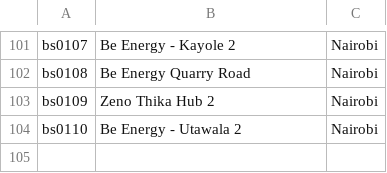
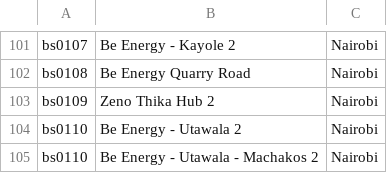
Before and after one commit to keithkinuthiakamauzeno/Availability-Dashboard, a CSV file: data/station_master.csv, drawn as a sheet; only a part is shown, gaps mark what is left out.

```diff
--- a/data/station_master.csv
+++ b/data/station_master.csv
@@ -104 +104,2 @@ bs0109,Zeno Thika Hub 2,Nairobi
 bs0110,Be Energy - Utawala 2,Nairobi
+bs0110,Be Energy - Utawala - Machakos 2,Nairobi
```
